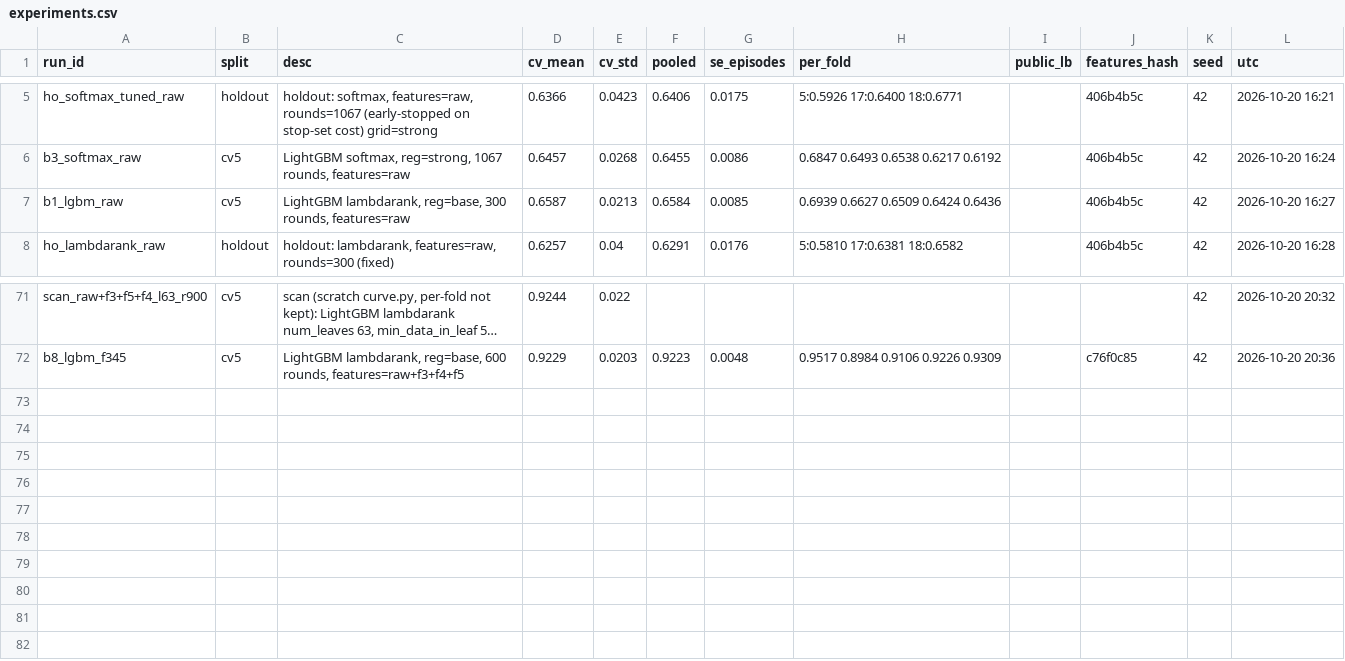
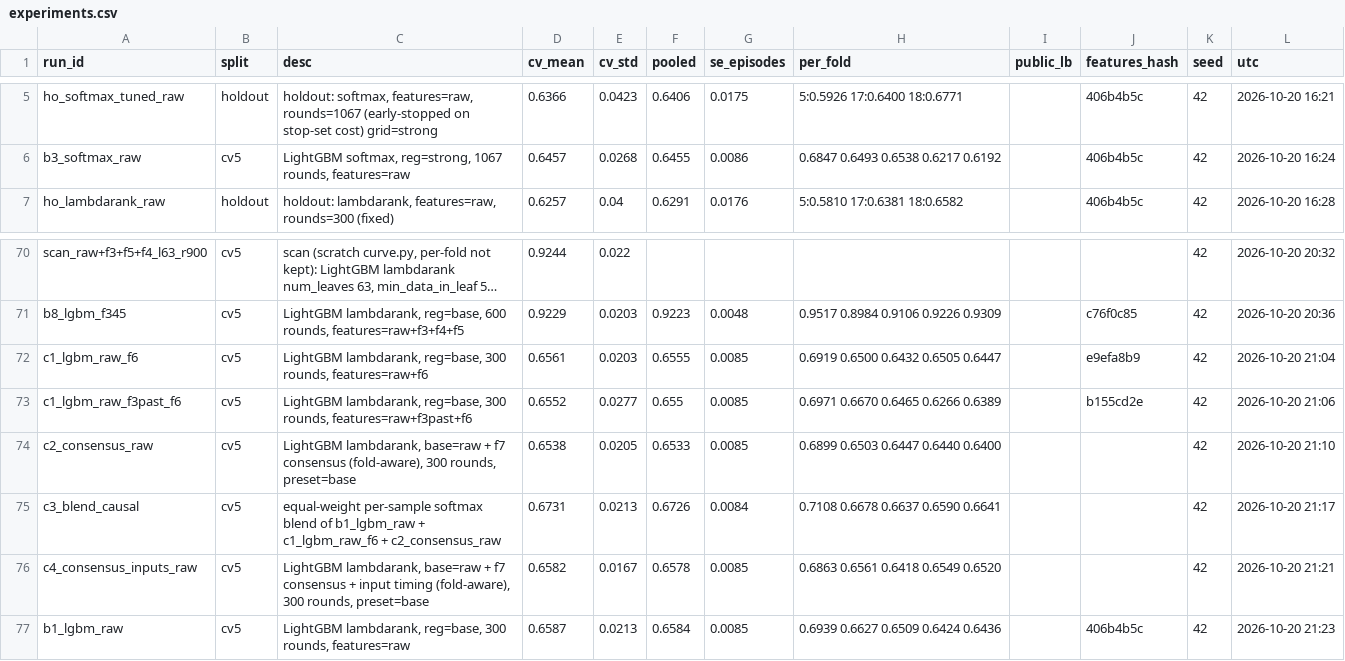
Before and after one commit to jarnav07/atco_prioritiser, a CSV file: experiments.csv, drawn as a sheet; only a part is shown, gaps mark what is left out; long unchanged cells end in …; removed rows and columns are numbered as before the commit, all else as after; the diff names each change by its address in the sheet, - before the commit and + after, or states it on an @@ line.

```diff
--- a/experiments.csv
+++ b/experiments.csv
-row 7: b1_lgbm_raw | cv5 | LightGBM lambdarank, reg=base, 300 rounds, features=raw | 0.6587 | 0.0213 | 0.6584 | 0.0085 | 0.6939 0.6627 0.6509 0.6424 0.6436 |  | 406b4b5c | 42 | 2026-10-20 16:27
+row 72: c1_lgbm_raw_f6 | cv5 | LightGBM lambdarank, reg=base, 300 rounds, features=raw+f6 | 0.6561 | 0.0203 | 0.6555 | 0.0085 | 0.6919 0.6500 0.6432 0.6505 0.6447 |  | e9efa8b9 | 42 | 2026-10-20 21:04
+row 73: c1_lgbm_raw_f3past_f6 | cv5 | LightGBM lambdarank, reg=base, 300 rounds, features=raw+f3past+f6 | 0.6552 | 0.0277 | 0.655 | 0.0085 | 0.6971 0.6670 0.6465 0.6266 0.6389 |  | b155cd2e | 42 | 2026-10-20 21:06
+row 74: c2_consensus_raw | cv5 | LightGBM lambdarank, base=raw + f7 consensus (fold-aware), 300 rounds, preset=base | 0.6538 | 0.0205 | 0.6533 | 0.0085 | 0.6899 0.6503 0.6447 0.6440 0.6400 |  |  | 42 | 2026-10-20 21:10
+row 75: c3_blend_causal | cv5 | equal-weight per-sample softmax blend of b1_lgbm_raw + c1_lgbm_raw_f6 + c2_consensus_raw | 0.6731 | 0.0213 | 0.6726 | 0.0084 | 0.7108 0.6678 0.6637 0.6590 0.6641 |  |  | 42 | 2026-10-20 21:17
+row 76: c4_consensus_inputs_raw | cv5 | LightGBM lambdarank, base=raw + f7 consensus + input timing (fold-aware), 300 rounds, preset=base | 0.6582 | 0.0167 | 0.6578 | 0.0085 | 0.6863 0.6561 0.6418 0.6549 0.6520 |  |  | 42 | 2026-10-20 21:21
+row 77: b1_lgbm_raw | cv5 | LightGBM lambdarank, reg=base, 300 rounds, features=raw | 0.6587 | 0.0213 | 0.6584 | 0.0085 | 0.6939 0.6627 0.6509 0.6424 0.6436 |  | 406b4b5c | 42 | 2026-10-20 21:23
```
Also changed, not shown: 8 other files.
